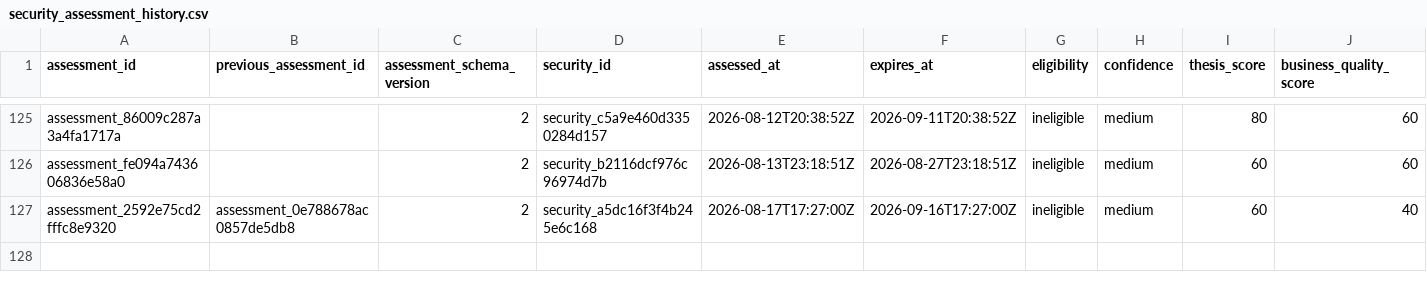
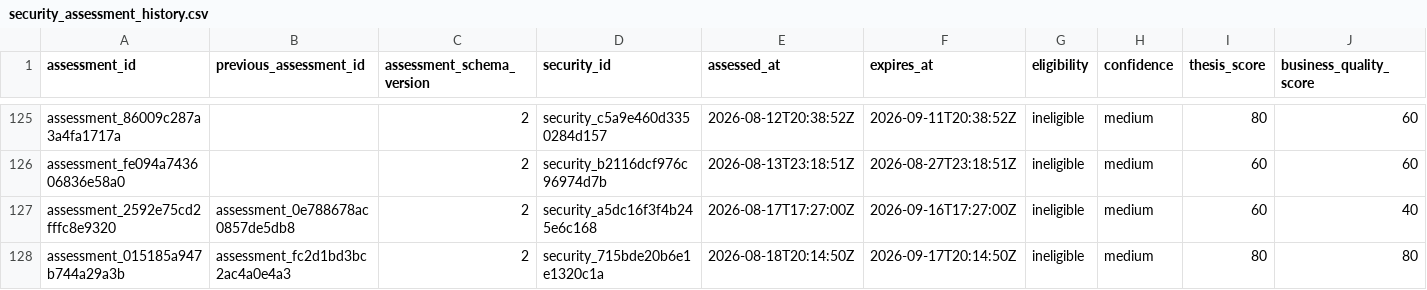
Before and after one commit to Kabutojira/PaperTrader, a CSV file: data/tables/security_assessment_history.csv, drawn as a sheet; only a part is shown, gaps mark what is left out; rows hold the shown columns only; the diff names each change by its address in the sheet, - before the commit and + after, or states it on an @@ line.

```diff
--- a/data/tables/security_assessment_history.csv
+++ b/data/tables/security_assessment_history.csv
+row 128: assessment_015185a947b744a29a3b | assessment_fc2d1bd3bc2ac4a0e4a3 | 2 | security_715bde20b6e1e1320c1a | 2026-08-18T20:14:50Z | 2026-09-17T20:14:50Z | ineligible | medium | 80 | 80
```
Also changed, not shown: data/operations/operations_TODO.csv, data/operations/operations_history.csv, 19 other files.
